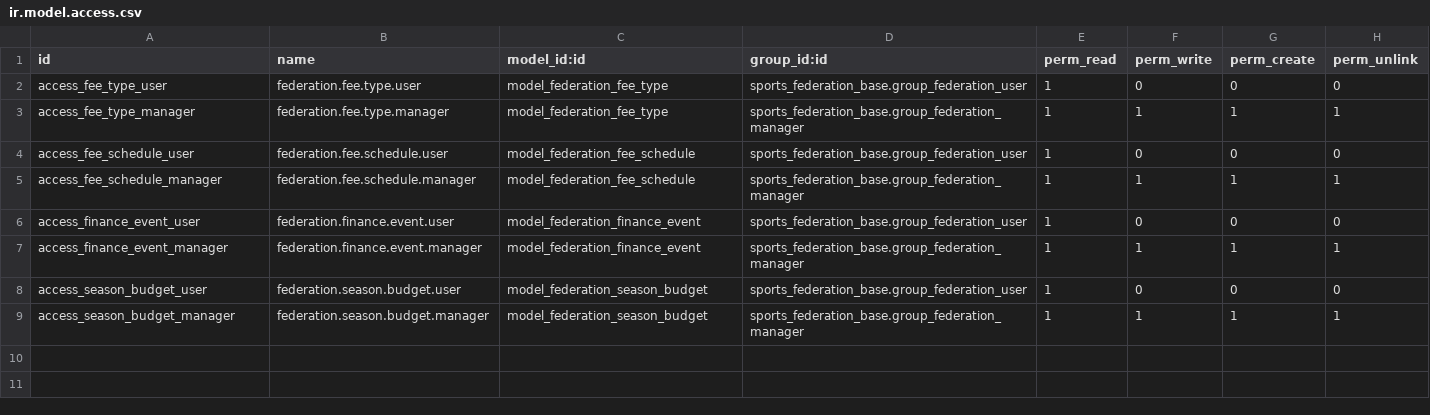
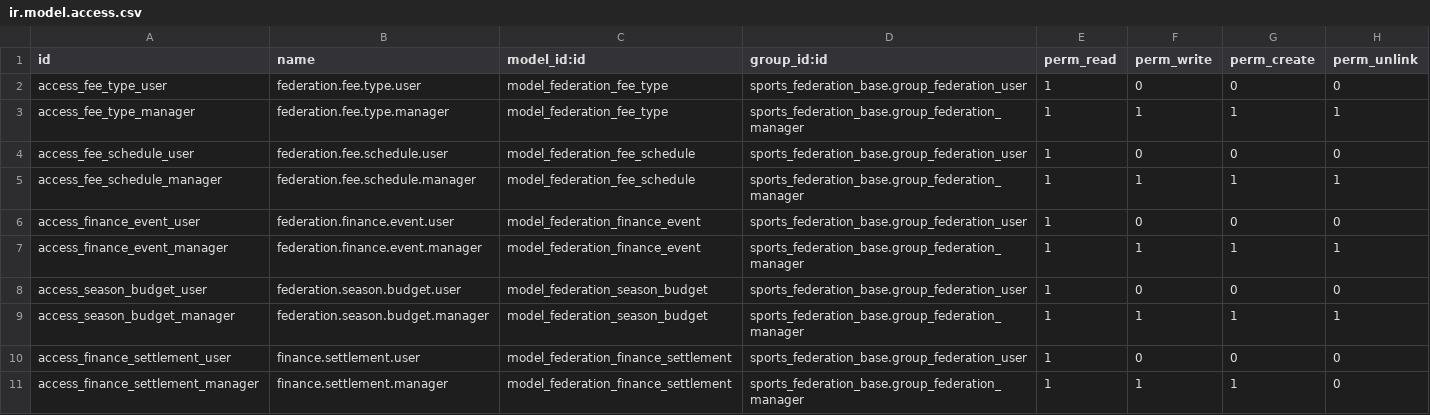
Before and after one commit to cb-96/odoo_addons, a CSV file: sports_federation_finance_bridge/security/ir.model.access.csv, drawn as a sheet.

```diff
--- a/sports_federation_finance_bridge/security/ir.model.access.csv
+++ b/sports_federation_finance_bridge/security/ir.model.access.csv
@@ -9 +9,3 @@ access_season_budget_user,federation.season.budget.user,model_federation_season_
 access_season_budget_manager,federation.season.budget.manager,model_federation_season_budget,sports_federation_base.group_federation_manager,1,1,1,1
+access_finance_settlement_user,finance.settlement.user,model_federation_finance_settlement,sports_federation_base.group_federation_user,1,0,0,0
+access_finance_settlement_manager,finance.settlement.manager,model_federation_finance_settlement,sports_federation_base.group_federation_manager,1,1,1,0
```
Also changed, not shown: sports_federation_officiating/security/ir.model.access.csv, sports_federation_registration/security/ir.model.access.csv, 51 other files.
